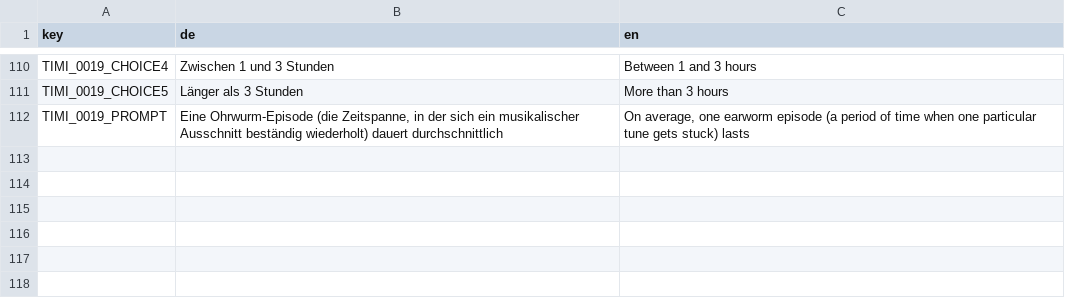
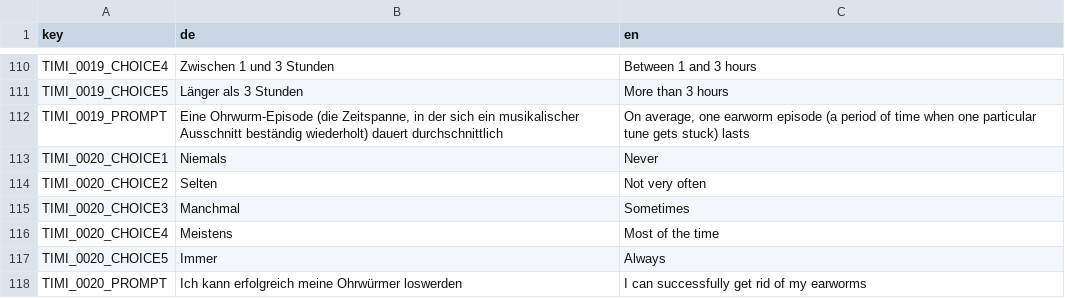
Before and after one commit to fmhoeger/psyquest, a CSV file: data_raw/dicts/IMI_dict.csv, drawn as a sheet; only a part is shown, gaps mark what is left out; the diff names each change by its address in the sheet, - before the commit and + after, or states it on an @@ line.

```diff
--- a/data_raw/dicts/IMI_dict.csv
+++ b/data_raw/dicts/IMI_dict.csv
+row 113: TIMI_0020_CHOICE1 | Niemals | Never
+row 114: TIMI_0020_CHOICE2 | Selten | Not very often
+row 115: TIMI_0020_CHOICE3 | Manchmal | Sometimes
+row 116: TIMI_0020_CHOICE4 | Meistens | Most of the time
+row 117: TIMI_0020_CHOICE5 | Immer | Always
+row 118: TIMI_0020_PROMPT | Ich kann erfolgreich meine Ohrwürmer loswerden | I can successfully get rid of my earworms
```
Also changed, not shown: data_raw/dicts/EWE_dict.csv, data_raw/item_banks/EWE_item_bank.csv, 6 other files.
